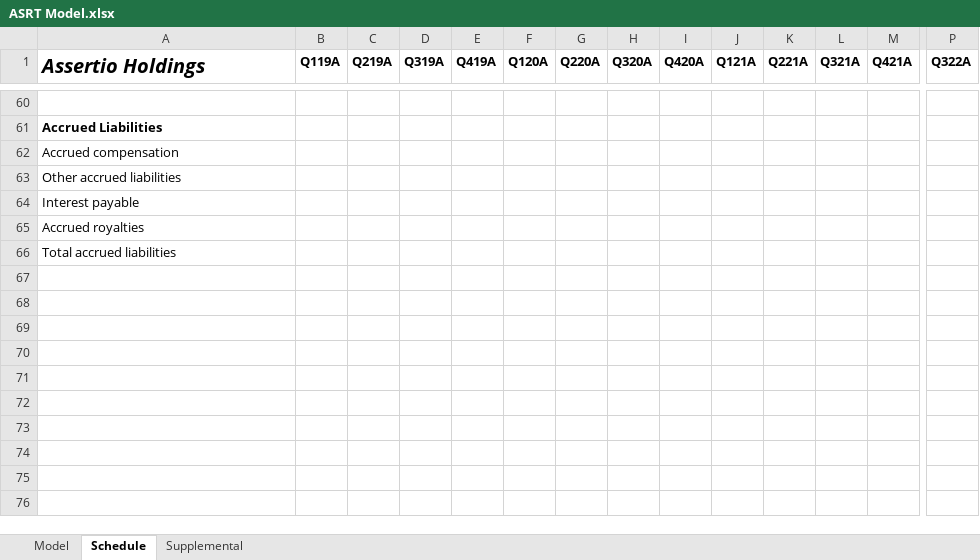
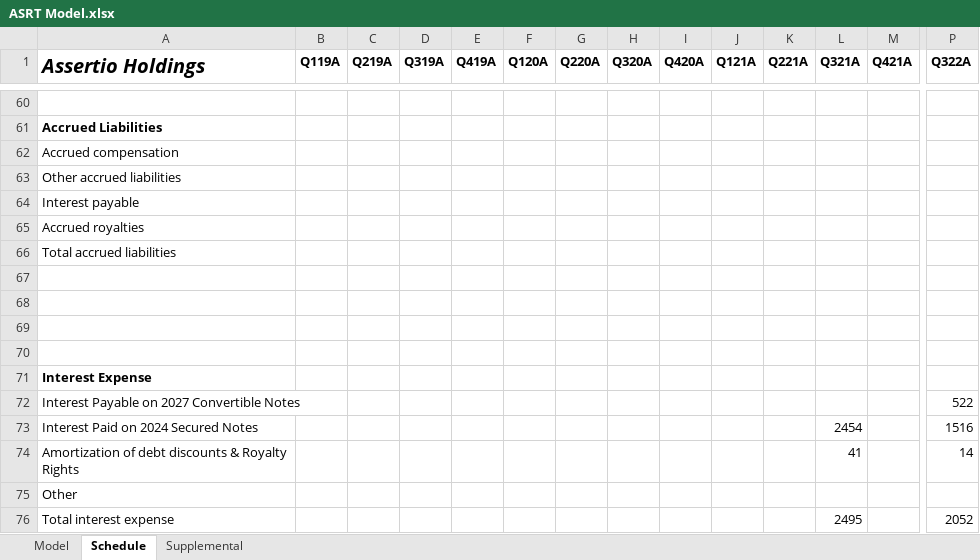
Before and after one commit to evandomingos/ASRT-Assertio-Holdings-, an Excel workbook: ASRT Model.xlsx, sheet Schedule, drawn as a sheet; only a part is shown, gaps mark what is left out; values as stored, in another font and other column widths than the file's, no borders; rows hold the shown columns only; the diff names each change by its address in the sheet, - before the commit and + after, or states it on an @@ line.

```diff
--- a/ASRT Model.xlsx (sheet Schedule)
+++ b/ASRT Model.xlsx (sheet Schedule)
+row 67: (empty)
+row 68: (empty)
+row 69: (empty)
+row 70: (empty)
+row 71: Interest Expense
+row 72: Interest Payable on 2027 Convertible Notes |  |  |  |  |  |  |  |  |  |  |  |  | 522
+row 73: Interest Paid on 2024 Secured Notes |  |  |  |  |  |  |  |  |  |  | 2454 |  | 1516
+row 74: Amortization of debt discounts & Royalty Rights |  |  |  |  |  |  |  |  |  |  | 41 |  | 14
+row 75: Other
+row 76: Total interest expense |  |  |  |  |  |  |  |  |  |  | 2495 |  | 2052
```
Also changed, not shown: sheet Model.
